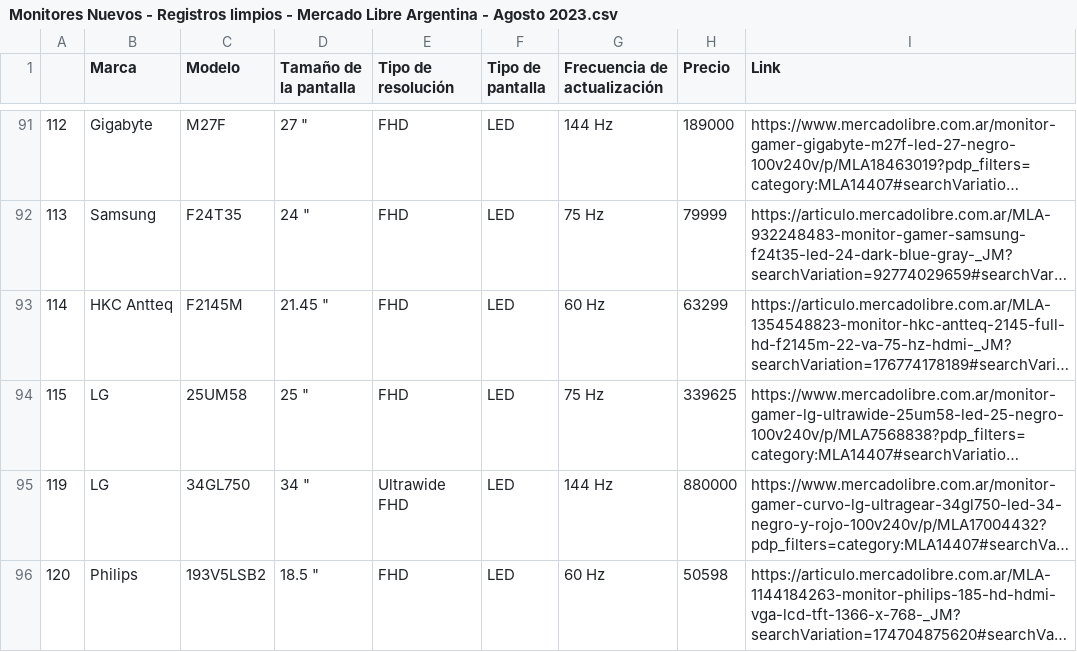
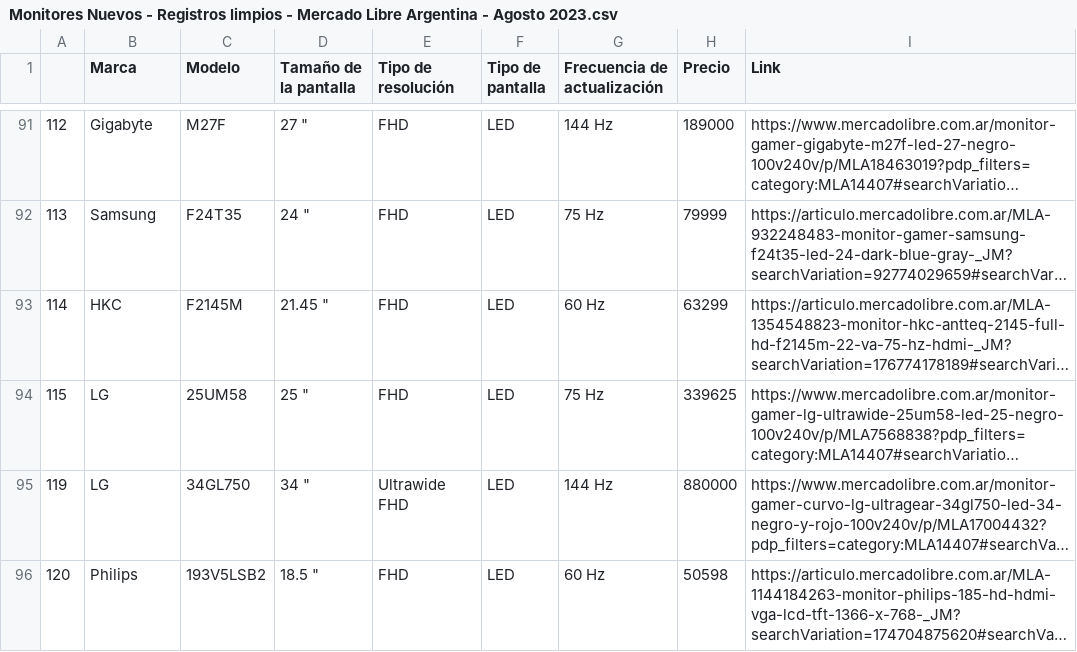
Before and after one commit to cris-andrade-97/MeLiWebScraping, a CSV file: Analisis del CSV/Monitores Nuevos - Registros limpios - Mercado Libre Argentina - Agosto 2023.csv, drawn as a sheet; only a part is shown, gaps mark what is left out; long unchanged cells end in …; the diff covers the shown part only; the diff names each change by its address in the sheet, - before the commit and + after, or states it on an @@ line.

```diff
--- a/Analisis del CSV/Monitores Nuevos - Registros limpios - Mercado Libre Argentina - Agosto 2023.csv
+++ b/Analisis del CSV/Monitores Nuevos - Registros limpios - Mercado Libre Argentina - Agosto 2023.csv
-B93 (Marca): HKC Antteq
+B93 (Marca): HKC
```
Also changed, not shown: 1 removed row and 2 edited cells elsewhere in this file, Limpieza del CSV/Monitores Nuevos - Registros limpios - Mercado Libre Argentina - Agosto 2023.csv, 2 other files.
